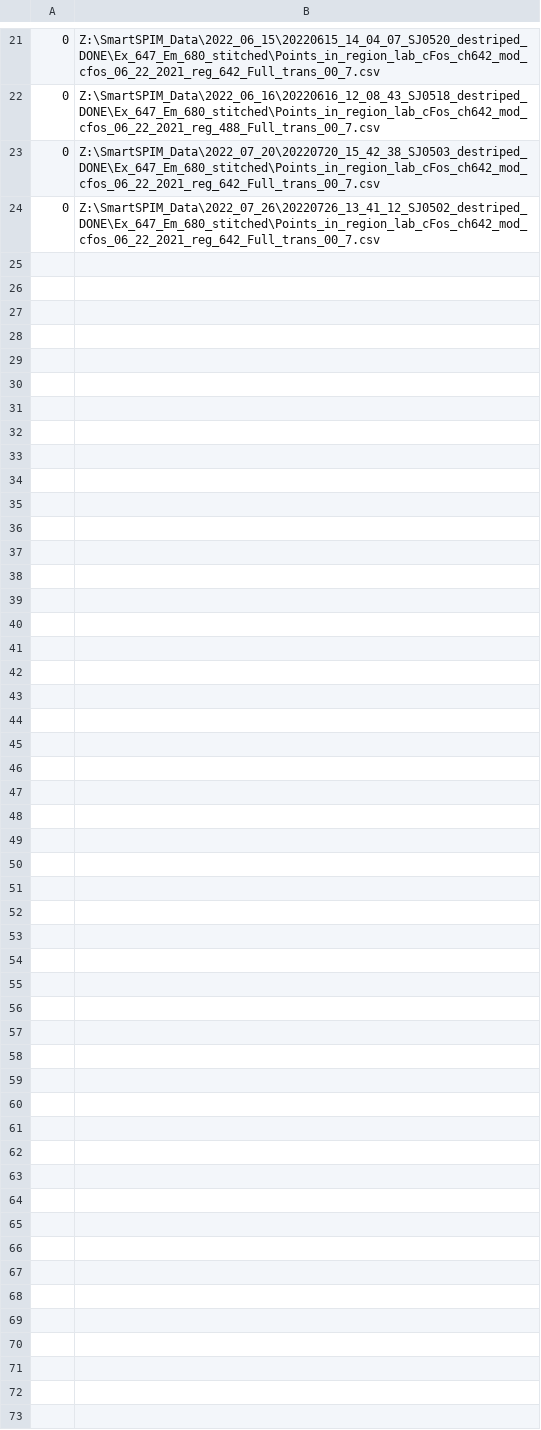
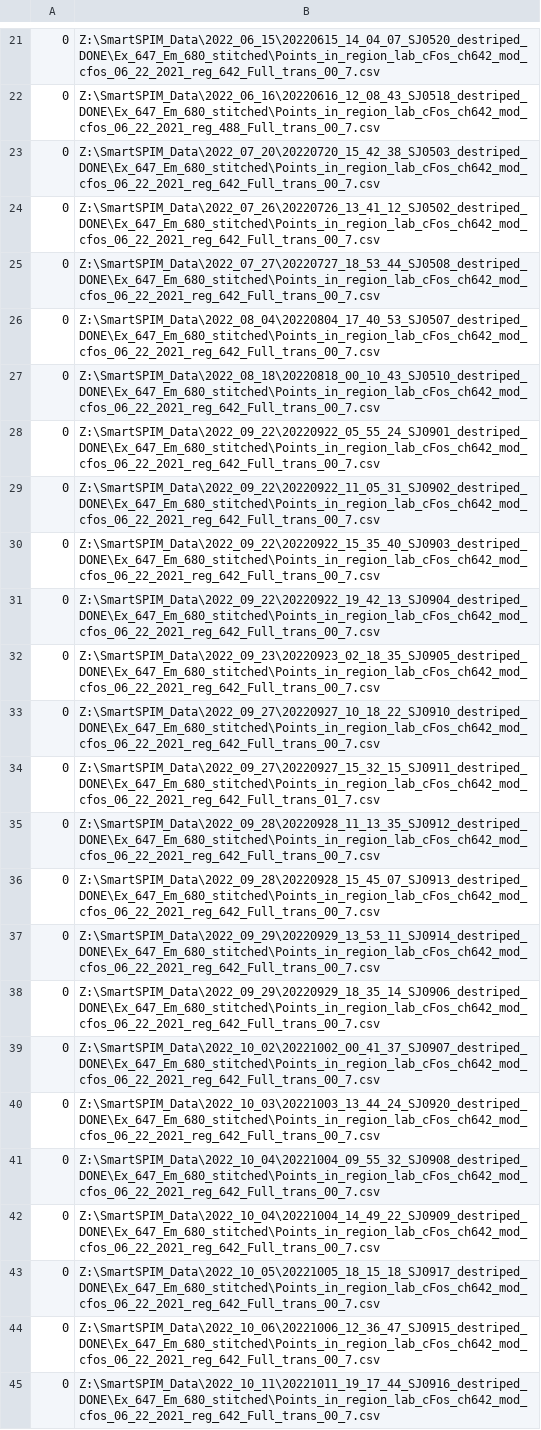
Before and after one commit to s-b-j/gather_cfos_data, a CSV file: docs/cfos_paths.csv, drawn as a sheet; only a part is shown, gaps mark what is left out; the diff names each change by its address in the sheet, - before the commit and + after, or states it on an @@ line.

Commit message:
Added newest data to script (partially - still need to generate new boxplots and use collapsed control groups). Also adding new data for Daniel

```diff
--- a/docs/cfos_paths.csv
+++ b/docs/cfos_paths.csv
+row 25: 0 | Z:\SmartSPIM_Data\2022_07_27\20220727_18_53_44_SJ0508_destriped_DONE\Ex_647_Em_680_stitched\Points_in_region_lab_cFos_ch642_mod_cfos_06_22_2021_reg_642_Full_trans_00_7.csv
+row 26: 0 | Z:\SmartSPIM_Data\2022_08_04\20220804_17_40_53_SJ0507_destriped_DONE\Ex_647_Em_680_stitched\Points_in_region_lab_cFos_ch642_mod_cfos_06_22_2021_reg_642_Full_trans_00_7.csv
+row 27: 0 | Z:\SmartSPIM_Data\2022_08_18\20220818_00_10_43_SJ0510_destriped_DONE\Ex_647_Em_680_stitched\Points_in_region_lab_cFos_ch642_mod_cfos_06_22_2021_reg_642_Full_trans_00_7.csv
+row 28: 0 | Z:\SmartSPIM_Data\2022_09_22\20220922_05_55_24_SJ0901_destriped_DONE\Ex_647_Em_680_stitched\Points_in_region_lab_cFos_ch642_mod_cfos_06_22_2021_reg_642_Full_trans_00_7.csv
+row 29: 0 | Z:\SmartSPIM_Data\2022_09_22\20220922_11_05_31_SJ0902_destriped_DONE\Ex_647_Em_680_stitched\Points_in_region_lab_cFos_ch642_mod_cfos_06_22_2021_reg_642_Full_trans_00_7.csv
+row 30: 0 | Z:\SmartSPIM_Data\2022_09_22\20220922_15_35_40_SJ0903_destriped_DONE\Ex_647_Em_680_stitched\Points_in_region_lab_cFos_ch642_mod_cfos_06_22_2021_reg_642_Full_trans_00_7.csv
+row 31: 0 | Z:\SmartSPIM_Data\2022_09_22\20220922_19_42_13_SJ0904_destriped_DONE\Ex_647_Em_680_stitched\Points_in_region_lab_cFos_ch642_mod_cfos_06_22_2021_reg_642_Full_trans_00_7.csv
+row 32: 0 | Z:\SmartSPIM_Data\2022_09_23\20220923_02_18_35_SJ0905_destriped_DONE\Ex_647_Em_680_stitched\Points_in_region_lab_cFos_ch642_mod_cfos_06_22_2021_reg_642_Full_trans_00_7.csv
+row 33: 0 | Z:\SmartSPIM_Data\2022_09_27\20220927_10_18_22_SJ0910_destriped_DONE\Ex_647_Em_680_stitched\Points_in_region_lab_cFos_ch642_mod_cfos_06_22_2021_reg_642_Full_trans_00_7.csv
+row 34: 0 | Z:\SmartSPIM_Data\2022_09_27\20220927_15_32_15_SJ0911_destriped_DONE\Ex_647_Em_680_stitched\Points_in_region_lab_cFos_ch642_mod_cfos_06_22_2021_reg_642_Full_trans_01_7.csv
+row 35: 0 | Z:\SmartSPIM_Data\2022_09_28\20220928_11_13_35_SJ0912_destriped_DONE\Ex_647_Em_680_stitched\Points_in_region_lab_cFos_ch642_mod_cfos_06_22_2021_reg_642_Full_trans_00_7.csv
+row 36: 0 | Z:\SmartSPIM_Data\2022_09_28\20220928_15_45_07_SJ0913_destriped_DONE\Ex_647_Em_680_stitched\Points_in_region_lab_cFos_ch642_mod_cfos_06_22_2021_reg_642_Full_trans_00_7.csv
+row 37: 0 | Z:\SmartSPIM_Data\2022_09_29\20220929_13_53_11_SJ0914_destriped_DONE\Ex_647_Em_680_stitched\Points_in_region_lab_cFos_ch642_mod_cfos_06_22_2021_reg_642_Full_trans_00_7.csv
+row 38: 0 | Z:\SmartSPIM_Data\2022_09_29\20220929_18_35_14_SJ0906_destriped_DONE\Ex_647_Em_680_stitched\Points_in_region_lab_cFos_ch642_mod_cfos_06_22_2021_reg_642_Full_trans_00_7.csv
+row 39: 0 | Z:\SmartSPIM_Data\2022_10_02\20221002_00_41_37_SJ0907_destriped_DONE\Ex_647_Em_680_stitched\Points_in_region_lab_cFos_ch642_mod_cfos_06_22_2021_reg_642_Full_trans_00_7.csv
+row 40: 0 | Z:\SmartSPIM_Data\2022_10_03\20221003_13_44_24_SJ0920_destriped_DONE\Ex_647_Em_680_stitched\Points_in_region_lab_cFos_ch642_mod_cfos_06_22_2021_reg_642_Full_trans_00_7.csv
+row 41: 0 | Z:\SmartSPIM_Data\2022_10_04\20221004_09_55_32_SJ0908_destriped_DONE\Ex_647_Em_680_stitched\Points_in_region_lab_cFos_ch642_mod_cfos_06_22_2021_reg_642_Full_trans_00_7.csv
+row 42: 0 | Z:\SmartSPIM_Data\2022_10_04\20221004_14_49_22_SJ0909_destriped_DONE\Ex_647_Em_680_stitched\Points_in_region_lab_cFos_ch642_mod_cfos_06_22_2021_reg_642_Full_trans_00_7.csv
+row 43: 0 | Z:\SmartSPIM_Data\2022_10_05\20221005_18_15_18_SJ0917_destriped_DONE\Ex_647_Em_680_stitched\Points_in_region_lab_cFos_ch642_mod_cfos_06_22_2021_reg_642_Full_trans_00_7.csv
+row 44: 0 | Z:\SmartSPIM_Data\2022_10_06\20221006_12_36_47_SJ0915_destriped_DONE\Ex_647_Em_680_stitched\Points_in_region_lab_cFos_ch642_mod_cfos_06_22_2021_reg_642_Full_trans_00_7.csv
+row 45: 0 | Z:\SmartSPIM_Data\2022_10_11\20221011_19_17_44_SJ0916_destriped_DONE\Ex_647_Em_680_stitched\Points_in_region_lab_cFos_ch642_mod_cfos_06_22_2021_reg_642_Full_trans_00_7.csv
```
Also changed, not shown: docs/cfos_stack_dirs.csv, docs/optotms_animal_num_group.csv, 22 other files.
